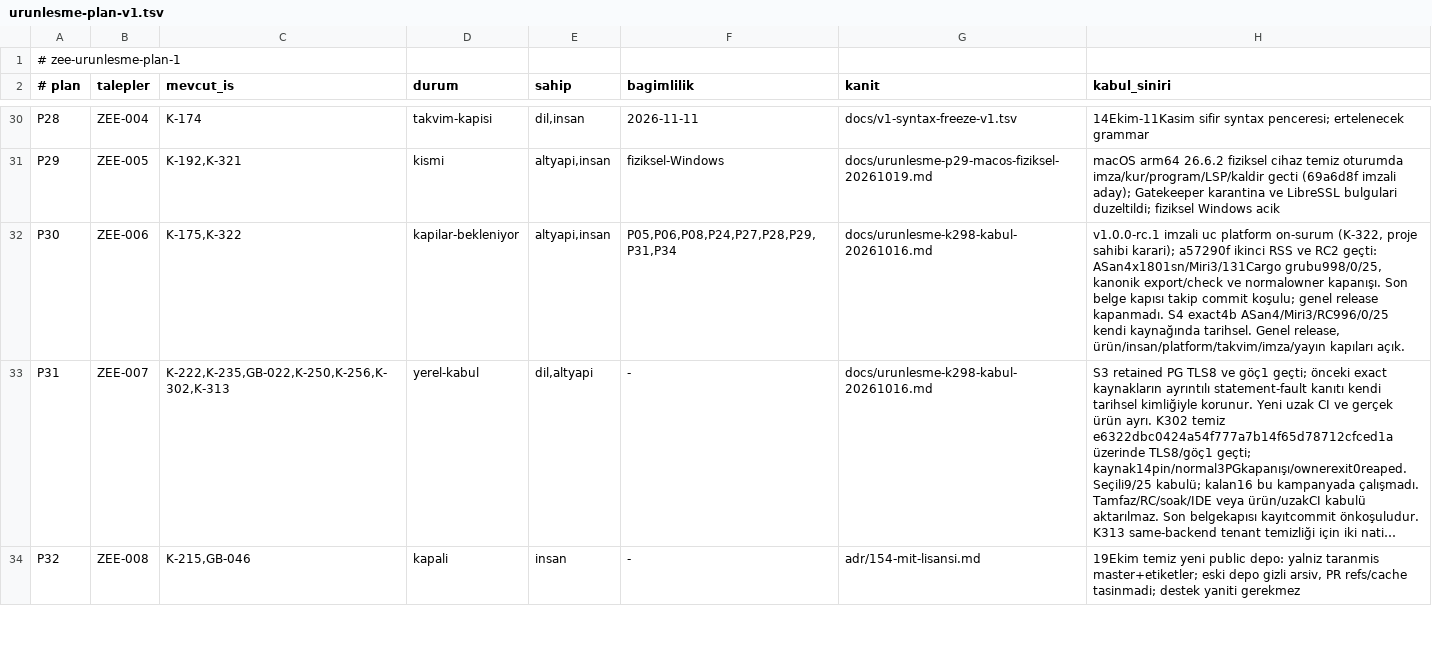
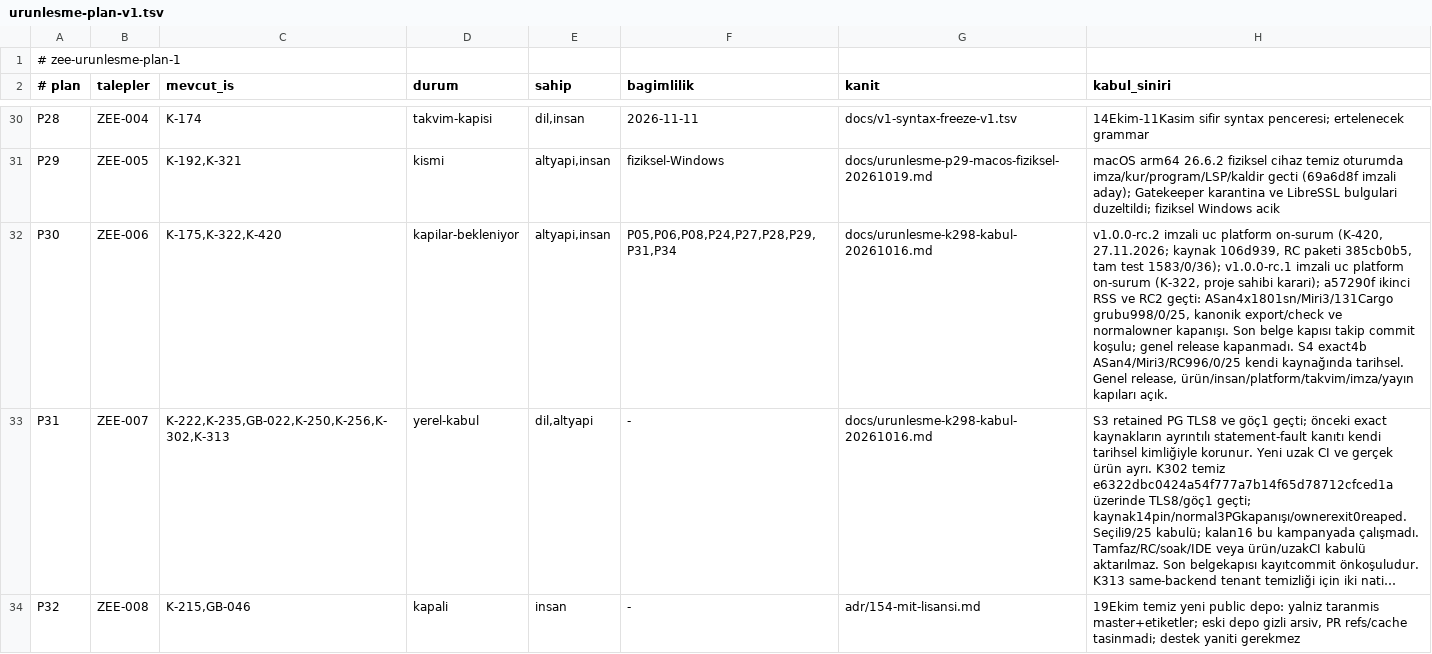
Before and after one commit to merbay-erp/zee, a TSV file: docs/urunlesme-plan-v1.tsv, drawn as a sheet; only a part is shown, gaps mark what is left out; long unchanged cells end in …; the diff names each change by its address in the sheet, - before the commit and + after, or states it on an @@ line.

```diff
--- a/docs/urunlesme-plan-v1.tsv
+++ b/docs/urunlesme-plan-v1.tsv
-C32 (mevcut_is): K-175,K-322
+C32 (mevcut_is): K-175,K-322,K-420
-H32 (kabul_siniri): v1.0.0-rc.1 imzali…
+H32 (kabul_siniri): v1.0.0-rc.2 imzali uc platform on-surum (K-420, 27.11.2026; kaynak 106d939, RC paketi 385cb0b5, tam test 1583/0/36); v1.0.0-rc.1 imzali…
```
Also changed, not shown: 5 other files.
